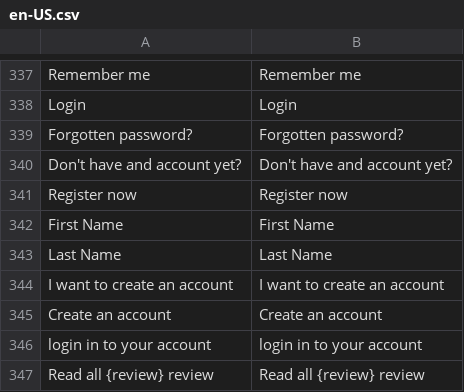
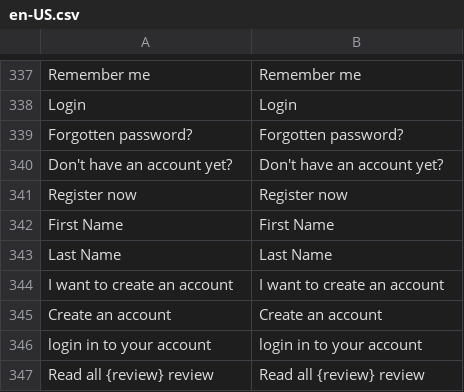
Before and after one commit to vuestorefront/vsf-capybara, a CSV file: resource/i18n/en-US.csv, drawn as a sheet; only a part is shown, gaps mark what is left out.

Commit message:
Fix typo

```diff
--- a/resource/i18n/en-US.csv
+++ b/resource/i18n/en-US.csv
@@ -339,3 +339,3 @@
 "Forgotten password?","Forgotten password?"
-"Don't have and account yet?","Don't have and account yet?"
+"Don't have an account yet?","Don't have an account yet?"
 "Register now","Register now"
```
